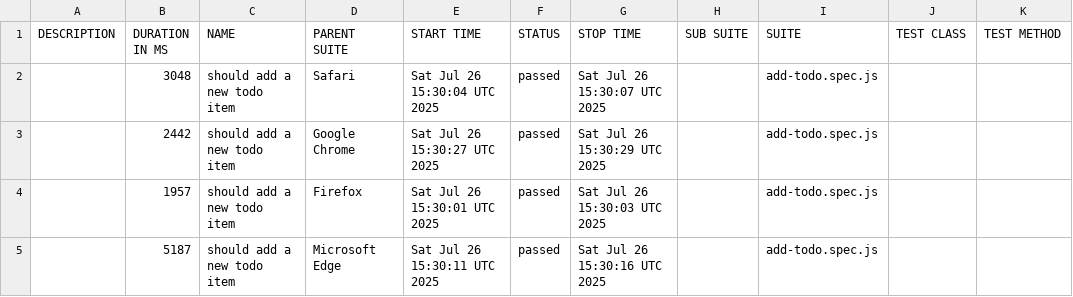
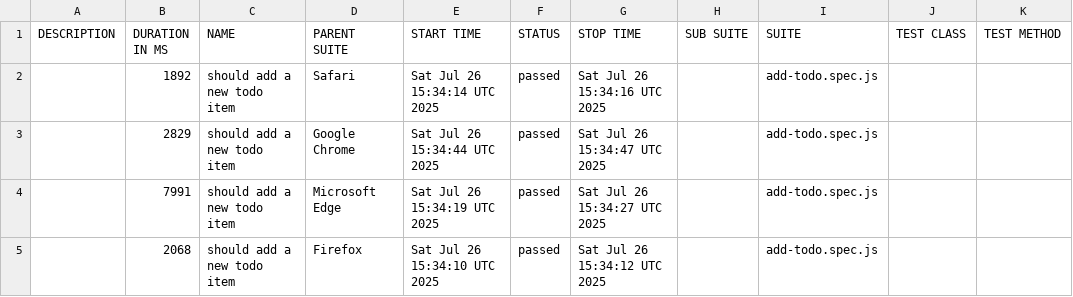
Before and after one commit to tnguyentan21/playwright-todomvc-test, a CSV file: data/suites.csv, drawn as a sheet.

```diff
--- a/data/suites.csv
+++ b/data/suites.csv
@@ -1,5 +1,5 @@
 "DESCRIPTION","DURATION IN MS","NAME","PARENT SUITE","START TIME","STATUS","STOP TIME","SUB SUITE","SUITE","TEST CLASS","TEST METHOD"
-"","3048","should add a new todo item","Safari","Sat Jul 26 15:30:04 UTC 2025","passed","Sat Jul 26 15:30:07 UTC 2025","","add-todo.spec.js","",""
-"","2442","should add a new todo item","Google Chrome","Sat Jul 26 15:30:27 UTC 2025","passed","Sat Jul 26 15:30:29 UTC 2025","","add-todo.spec.js","",""
-"","1957","should add a new todo item","Firefox","Sat Jul 26 15:30:01 UTC 2025","passed","Sat Jul 26 15:30:03 UTC 2025","","add-todo.spec.js","",""
-"","5187","should add a new todo item","Microsoft Edge","Sat Jul 26 15:30:11 UTC 2025","passed","Sat Jul 26 15:30:16 UTC 2025","","add-todo.spec.js","",""
+"","1892","should add a new todo item","Safari","Sat Jul 26 15:34:14 UTC 2025","passed","Sat Jul 26 15:34:16 UTC 2025","","add-todo.spec.js","",""
+"","2829","should add a new todo item","Google Chrome","Sat Jul 26 15:34:44 UTC 2025","passed","Sat Jul 26 15:34:47 UTC 2025","","add-todo.spec.js","",""
+"","7991","should add a new todo item","Microsoft Edge","Sat Jul 26 15:34:19 UTC 2025","passed","Sat Jul 26 15:34:27 UTC 2025","","add-todo.spec.js","",""
+"","2068","should add a new todo item","Firefox","Sat Jul 26 15:34:10 UTC 2025","passed","Sat Jul 26 15:34:12 UTC 2025","","add-todo.spec.js","",""
```
Also changed, not shown: 28 other files.
